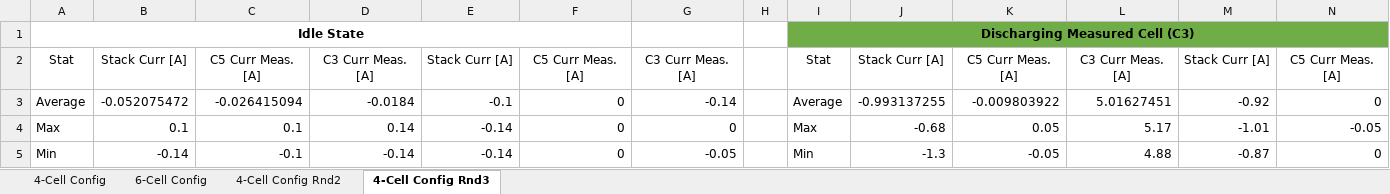
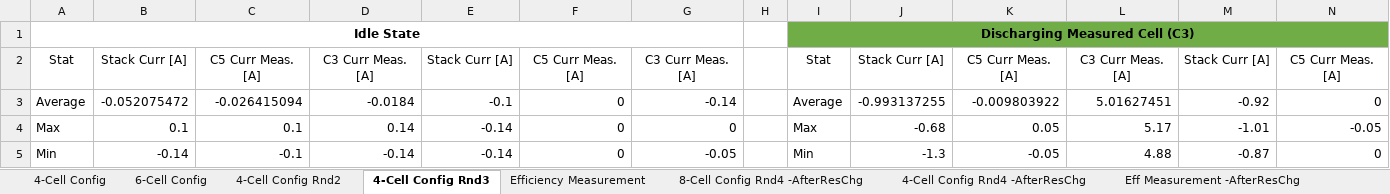
Before and after one commit to josephojo/BatteryManager, an Excel workbook: 01CommonDataForBattery/z_BalancerCurrentMeasurement.xlsx, sheet 4-Cell Config Rnd3, drawn as a sheet; only a part is shown; values as stored, in another font and other column widths than the file's, no borders; the diff names each change by its address in the sheet, - before the commit and + after, or states it on an @@ line.

Commit message:
Current Measurements

```diff
--- a/01CommonDataForBattery/z_BalancerCurrentMeasurement.xlsx (sheet 4-Cell Config Rnd3)
+++ b/01CommonDataForBattery/z_BalancerCurrentMeasurement.xlsx (sheet 4-Cell Config Rnd3)
+sheet tab: Efficiency Measurement
+sheet tab: 8-Cell Config Rnd4 -AfterResChg
+sheet tab: 4-Cell Config Rnd4 -AfterResChg
+sheet tab: Eff Measurement -AfterResChg
-A1:F1 merged
+A1:G1 merged
```
Also changed, not shown: 2 other files.
